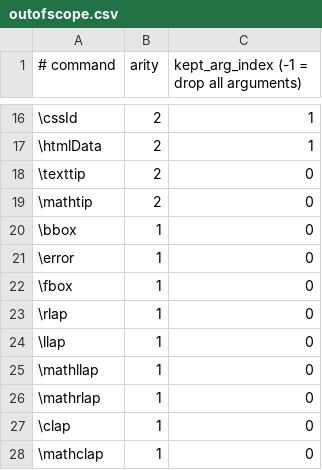
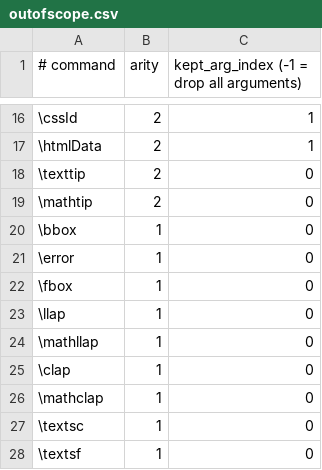
Before and after one commit to benjamin-pham/FormulaConvert, a CSV file: src/FormulaConvert.Core/Data/outofscope.csv, drawn as a sheet; only a part is shown, gaps mark what is left out; the shorter side is filled out with more unchanged rows; the diff names each change by its address in the sheet, - before the commit and + after, or states it on an @@ line.

Commit message:
feat: map zero-width visible phantoms to \mathrlap

```diff
--- a/src/FormulaConvert.Core/Data/outofscope.csv
+++ b/src/FormulaConvert.Core/Data/outofscope.csv
-row 23: \rlap | 1 | 0
-row 26: \mathrlap | 1 | 0
```
Also changed, not shown: 5 other files.
